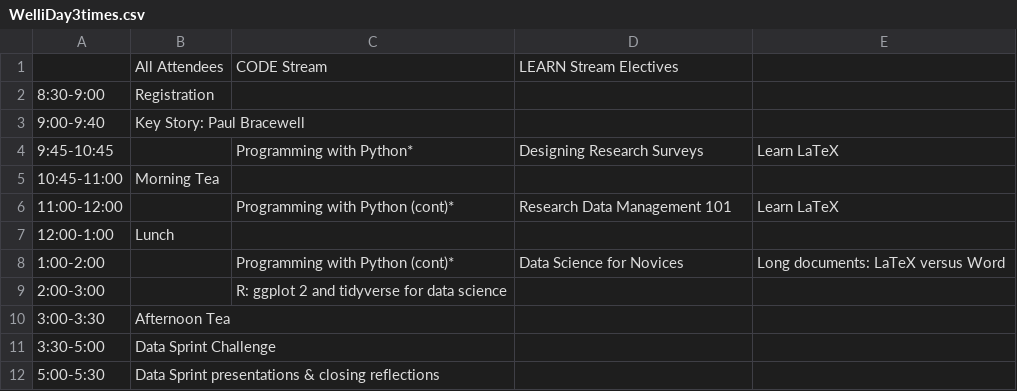
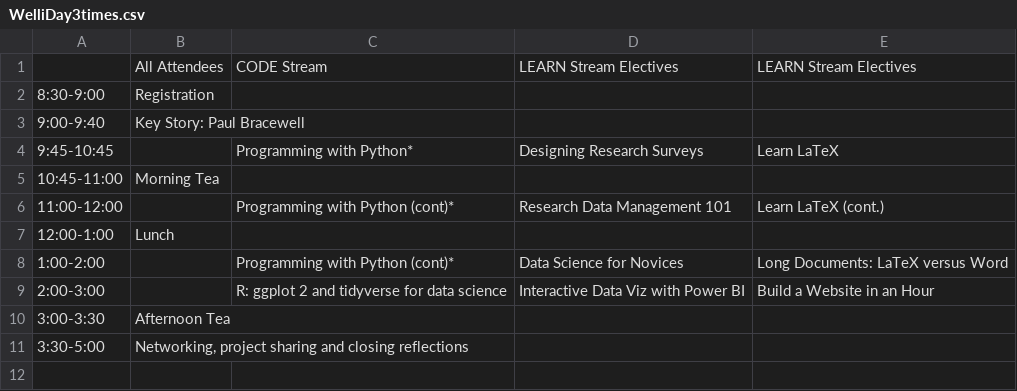
Before and after one commit to resbaz/resbaz2018, a CSV file: wellington/WelliDay3times.csv, drawn as a sheet.

```diff
--- a/wellington/WelliDay3times.csv
+++ b/wellington/WelliDay3times.csv
@@ -1,2 +1,2 @@
-,All Attendees ,CODE Stream,LEARN    Stream Electives,
+,All Attendees ,CODE Stream,LEARN    Stream Electives,LEARN    Stream Electives
 8:30-9:00,Registration,,,
@@ -5,8 +5,7 @@
 10:45-11:00,Morning Tea,,,
-11:00-12:00,,Programming with Python (cont)*,Research Data Management 101,Learn LaTeX
+11:00-12:00,,Programming with Python (cont)*,Research Data Management 101,Learn LaTeX (cont.)
 12:00-1:00,Lunch,,,
-1:00-2:00,,Programming with Python (cont)*,Data Science for Novices,Long documents: LaTeX versus Word
-2:00-3:00,,R: ggplot 2 and tidyverse for data science,,
+1:00-2:00,,Programming with Python (cont)*,Data Science for Novices,Long Documents: LaTeX versus Word
+2:00-3:00,,R: ggplot 2 and tidyverse for data science,Interactive Data Viz with Power BI ,Build a Website in an Hour
 3:00-3:30,Afternoon Tea,,,
-3:30-5:00,Data Sprint Challenge,,,
-5:00-5:30,Data Sprint presentations & closing reflections,,,
+3:30-5:00,"Networking, project sharing and closing reflections",,,
```
Also changed, not shown: 1 other file.
